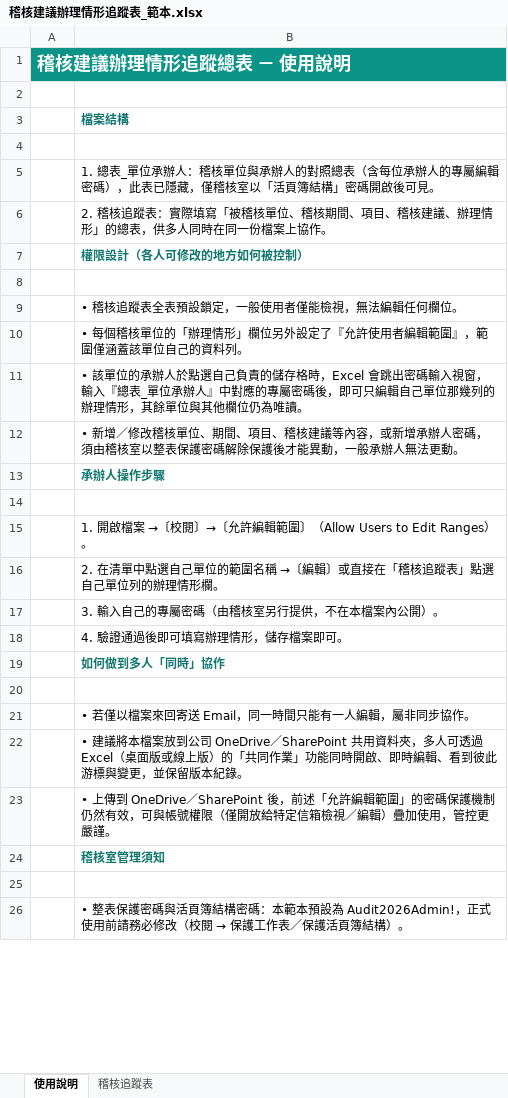
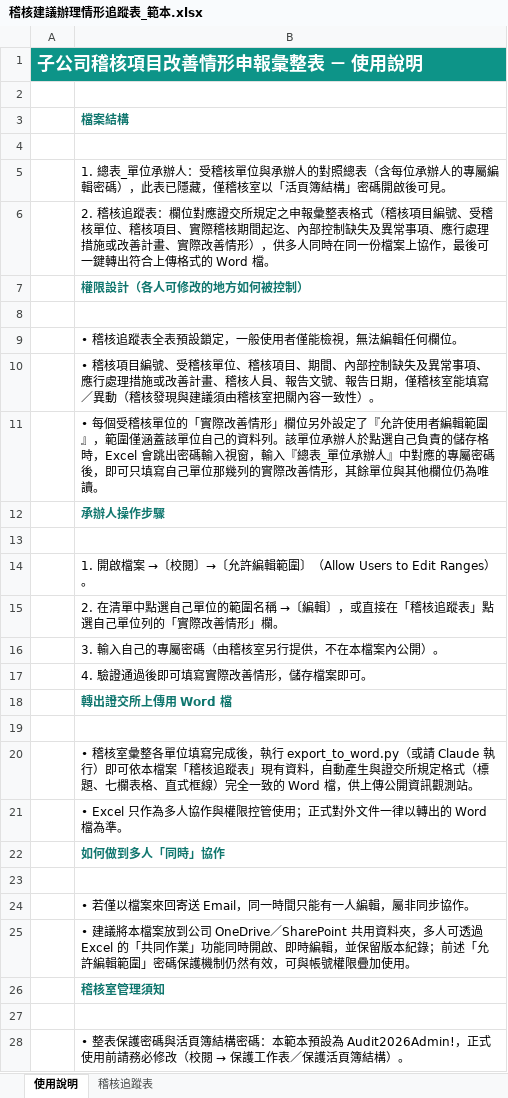
Before and after one commit to joyhuang11-dev/ledger, an Excel workbook: audit-tracker/稽核建議辦理情形追蹤表_範本.xlsx, sheet 使用說明, drawn as a sheet; only a part is shown; values as stored, in another font and other column widths than the file's, no borders; removed rows and columns are numbered as before the commit, all else as after; the diff covers the shown part only; the diff names each change by its address in the sheet, - before the commit and + after, or states it on an @@ line.

```diff
--- a/audit-tracker/稽核建議辦理情形追蹤表_範本.xlsx (sheet 使用說明)
+++ b/audit-tracker/稽核建議辦理情形追蹤表_範本.xlsx (sheet 使用說明)
-A1: 稽核建議辦理情形追蹤總表 － 使用說明
+A1: 子公司稽核項目改善情形申報彙整表 － 使用說明
-B5: …承辦人：稽核單位…
+B5: …承辦人：受稽核單位…
-B6: …追蹤表：實際填寫「被稽核單位、稽核期間、項目、稽核建議、辦理情形」的總表，供多人同時在同一份檔案上協作。
+B6: …追蹤表：欄位對應證交所規定之申報彙整表格式（稽核項目編號、受稽核單位、稽核項目、實際稽核期間起迄、內部控制缺失及異常事項、應行處理措施或改善計畫、實際改善情形），供多人同時在同一份檔案上協作，最後可一鍵轉出符合上傳格式的 Word 檔。
-B10: • 每個稽核單位的「辦理情形」欄位另外設定了『允許使用者編輯範圍』，範圍僅涵蓋該單位自己的資料列。
+B10: • 稽核項目編號、受稽核單位、稽核項目、期間、內部控制缺失及異常事項、應行處理措施或改善計畫、稽核人員、報告文號、報告日期，僅稽核室能填寫／異動（稽核發現與建議須由稽核室把關內容一致性）。
-B11: • 該單位的承辦人於點選自己負責的儲存格時，Excel 會跳出密碼輸入視窗，輸入『總表_單位承辦人』中對應的專屬密碼後，即可只編輯自己單位那幾列的辦理情形，其…
+B11: • 每個受稽核單位的「實際改善情形」欄位另外設定了『允許使用者編輯範圍』，範圍僅涵蓋該單位自己的資料列。該單位承辦人於點選自己負責的儲存格時，Excel 會跳出密碼輸入視窗，輸入『總表_單位承辦人』中對應的專屬密碼後，即可只填寫自己單位那幾列的實際改善情形，其…
-row 12:  | • 新增／修改稽核單位、期間、項目、稽核建議等內容，或新增承辦人密碼，須由稽核室以整表保護密碼解除保護後才能異動，一般承辦人無法更動。
-B15: …〔編輯〕或直接在「稽核追蹤表」點選自己單位列的辦理情形欄。
+B15: …〔編輯〕，或直接在「稽核追蹤表」點選自己單位列的「實際改善情形」欄。
-B17: 4. 驗證通過後即可填寫辦理情形，儲存檔案即可。
+B17: 4. 驗證通過後即可填寫實際改善情形，儲存檔案即可。
+row 18:  | 轉出證交所上傳用 Word 檔
+row 19: (empty)
+row 20:  | • 稽核室彙整各單位填寫完成後，執行 export_to_word.py（或請 Claude 執行）即可依本檔案「稽核追蹤表」現有資料，自動產生與證交所規定格式（標題、七欄表格、直式框線）完全一致的 Word 檔，供上傳公開資訊觀測站。
+row 21:  | • Excel 只作為多人協作與權限控管使用；正式對外文件一律以轉出的 Word 檔為準。
-B25: …透過 Excel（桌面版或線上版）的「共同作業」功能同時開啟、即時編輯、看到彼此游標與變更，並保留版本紀錄。
+B25: …透過 Excel 的「共同作業」功能同時開啟、即時編輯，並保留版本紀錄；前述「允許編輯範圍」密碼保護機制仍然有效，可與帳號權限疊加使用。
-row 23:  | • 上傳到 OneDrive／SharePoint 後，前述「允許編輯範圍」的密碼保護機制仍然有效，可與帳號權限（僅開放給特定信箱檢視／編輯）疊加使用，管控更嚴謹。
```
Also changed, not shown: 3 edited cells elsewhere in this sheet, sheet 稽核追蹤表, 6 other files.
